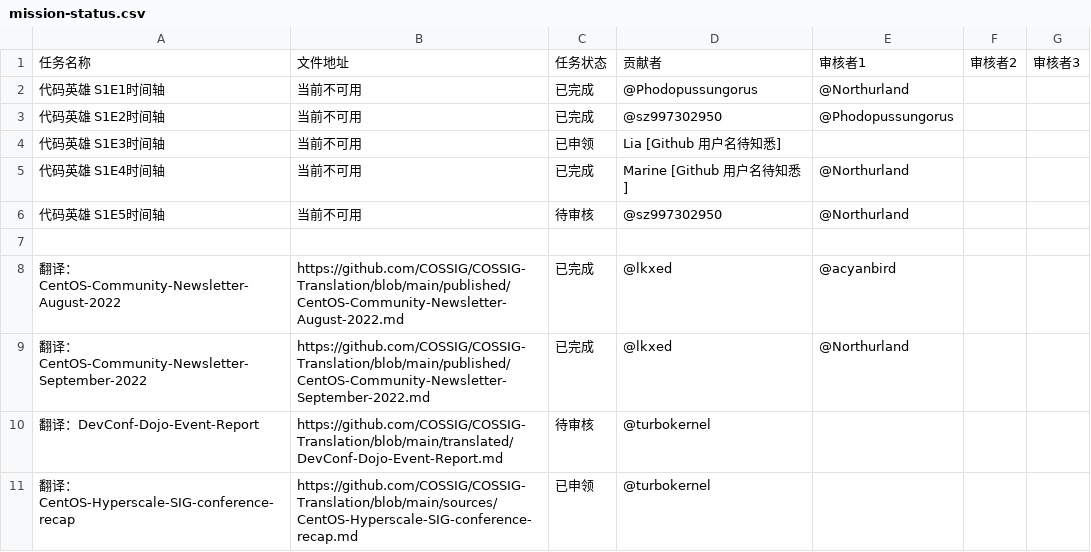
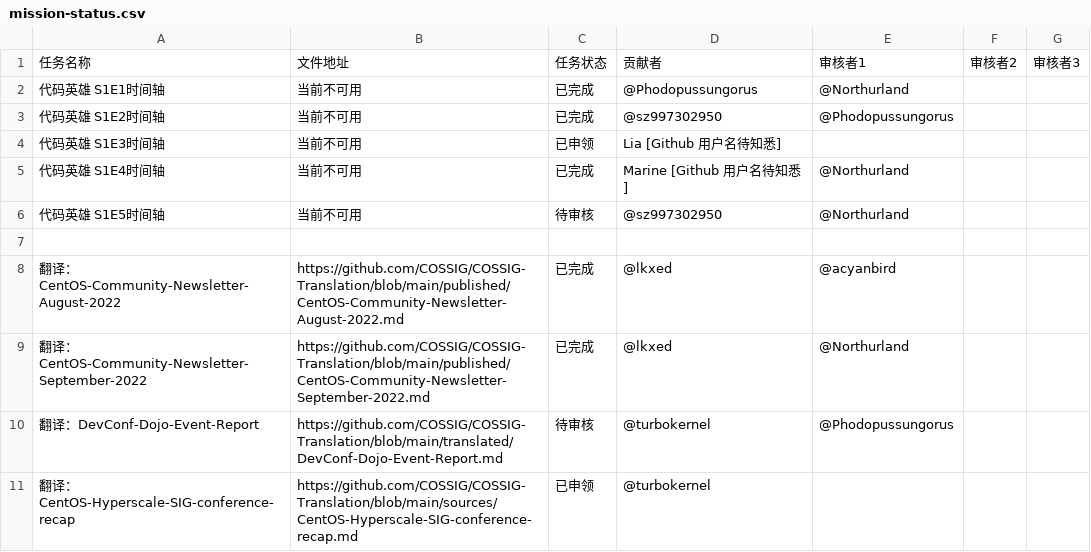
Before and after one commit to COSSIG/Mission-Control, a CSV file: mission-status.csv, drawn as a sheet.

Commit message:
dojo 审核情况更新

```diff
--- a/mission-status.csv
+++ b/mission-status.csv
@@ -9,3 +9,3 @@
 翻译：CentOS-Community-Newsletter-September-2022,https://github.com/COSSIG/COSSIG-Translation/blob/main/published/CentOS-Community-Newsletter-September-2022.md,已完成,@lkxed,@Northurland,,
-翻译：DevConf-Dojo-Event-Report,https://github.com/COSSIG/COSSIG-Translation/blob/main/translated/DevConf-Dojo-Event-Report.md,待审核,@turbokernel,,,
+翻译：DevConf-Dojo-Event-Report,https://github.com/COSSIG/COSSIG-Translation/blob/main/translated/DevConf-Dojo-Event-Report.md,待审核,@turbokernel,@Phodopussungorus,,
 翻译：CentOS-Hyperscale-SIG-conference-recap,https://github.com/COSSIG/COSSIG-Translation/blob/main/sources/CentOS-Hyperscale-SIG-conference-recap.md,已申领,@turbokernel,,,
```
